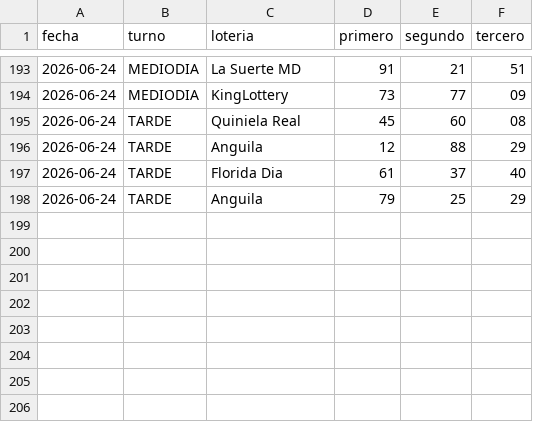
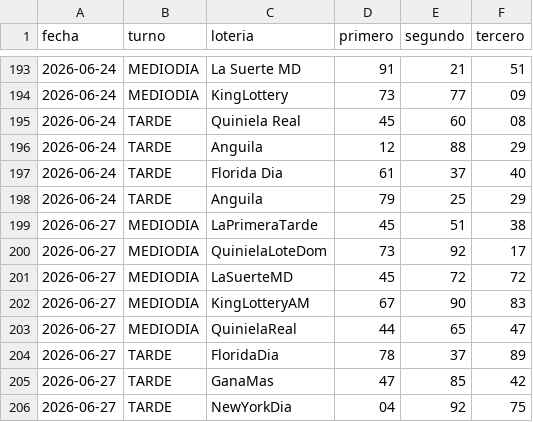
Before and after one commit to LotoMetrikard079/lotometrika-rd-v2, a CSV file: data/raw_historical_baseline.csv, drawn as a sheet; only a part is shown, gaps mark what is left out; the diff names each change by its address in the sheet, - before the commit and + after, or states it on an @@ line.

Commit message:
Update raw_historical_baseline.csv
📅 Actualización: resultados 2026-06-27 Mediodía + Tarde

```diff
--- a/data/raw_historical_baseline.csv
+++ b/data/raw_historical_baseline.csv
+row 199: 2026-06-27 | MEDIODIA | LaPrimeraTarde | 45 | 51 | 38
+row 200: 2026-06-27 | MEDIODIA | QuinielaLoteDom | 73 | 92 | 17
+row 201: 2026-06-27 | MEDIODIA | LaSuerteMD | 45 | 72 | 72
+row 202: 2026-06-27 | MEDIODIA | KingLotteryAM | 67 | 90 | 83
+row 203: 2026-06-27 | MEDIODIA | QuinielaReal | 44 | 65 | 47
+row 204: 2026-06-27 | TARDE | FloridaDia | 78 | 37 | 89
+row 205: 2026-06-27 | TARDE | GanaMas | 47 | 85 | 42
+row 206: 2026-06-27 | TARDE | NewYorkDia | 04 | 92 | 75
```
